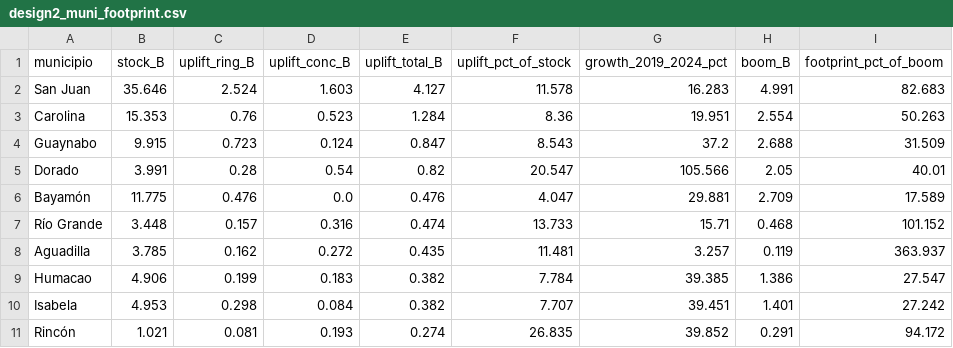
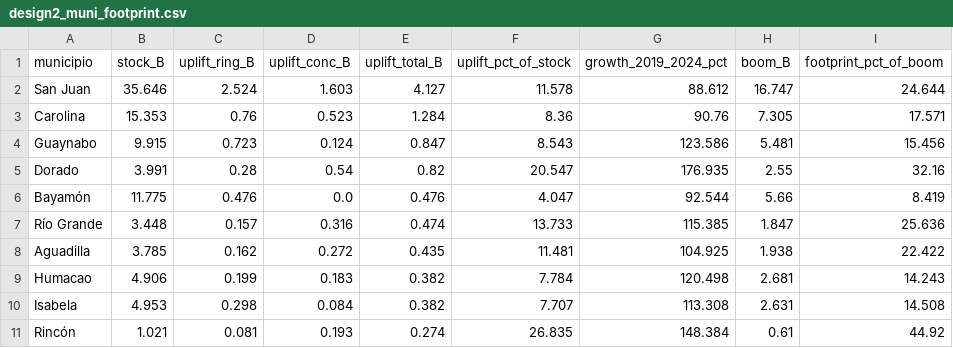
Before and after one commit to varleyma/ClaudeAct2260MergeExercise, a CSV file: output/design2/design2_muni_footprint.csv, drawn as a sheet; only a part is shown; the diff covers the shown part only.

```diff
--- a/output/design2/design2_muni_footprint.csv
+++ b/output/design2/design2_muni_footprint.csv
@@ -1,11 +1,11 @@
 municipio,stock_B,uplift_ring_B,uplift_conc_B,uplift_total_B,uplift_pct_of_stock,growth_2019_2024_pct,boom_B,footprint_pct_of_boom
-San Juan,35.646,2.524,1.603,4.127,11.578,16.283,4.991,82.683
-Carolina,15.353,0.76,0.523,1.284,8.36,19.951,2.554,50.263
-Guaynabo,9.915,0.723,0.124,0.847,8.543,37.2,2.688,31.509
-Dorado,3.991,0.28,0.54,0.82,20.547,105.566,2.05,40.01
-Bayamón,11.775,0.476,0.0,0.476,4.047,29.881,2.709,17.589
-Río Grande,3.448,0.157,0.316,0.474,13.733,15.71,0.468,101.152
-Aguadilla,3.785,0.162,0.272,0.435,11.481,3.257,0.119,363.937
-Humacao,4.906,0.199,0.183,0.382,7.784,39.385,1.386,27.547
-Isabela,4.953,0.298,0.084,0.382,7.707,39.451,1.401,27.242
-Rincón,1.021,0.081,0.193,0.274,26.835,39.852,0.291,94.172
+San Juan,35.646,2.524,1.603,4.127,11.578,88.612,16.747,24.644
+Carolina,15.353,0.76,0.523,1.284,8.36,90.76,7.305,17.571
+Guaynabo,9.915,0.723,0.124,0.847,8.543,123.586,5.481,15.456
+Dorado,3.991,0.28,0.54,0.82,20.547,176.935,2.55,32.16
+Bayamón,11.775,0.476,0.0,0.476,4.047,92.544,5.66,8.419
+Río Grande,3.448,0.157,0.316,0.474,13.733,115.385,1.847,25.636
+Aguadilla,3.785,0.162,0.272,0.435,11.481,104.925,1.938,22.422
+Humacao,4.906,0.199,0.183,0.382,7.784,120.498,2.681,14.243
+Isabela,4.953,0.298,0.084,0.382,7.707,113.308,2.631,14.508
+Rincón,1.021,0.081,0.193,0.274,26.835,148.384,0.61,44.92
```
Also changed, not shown: 150 edited cells elsewhere in this file, 1 other file.
